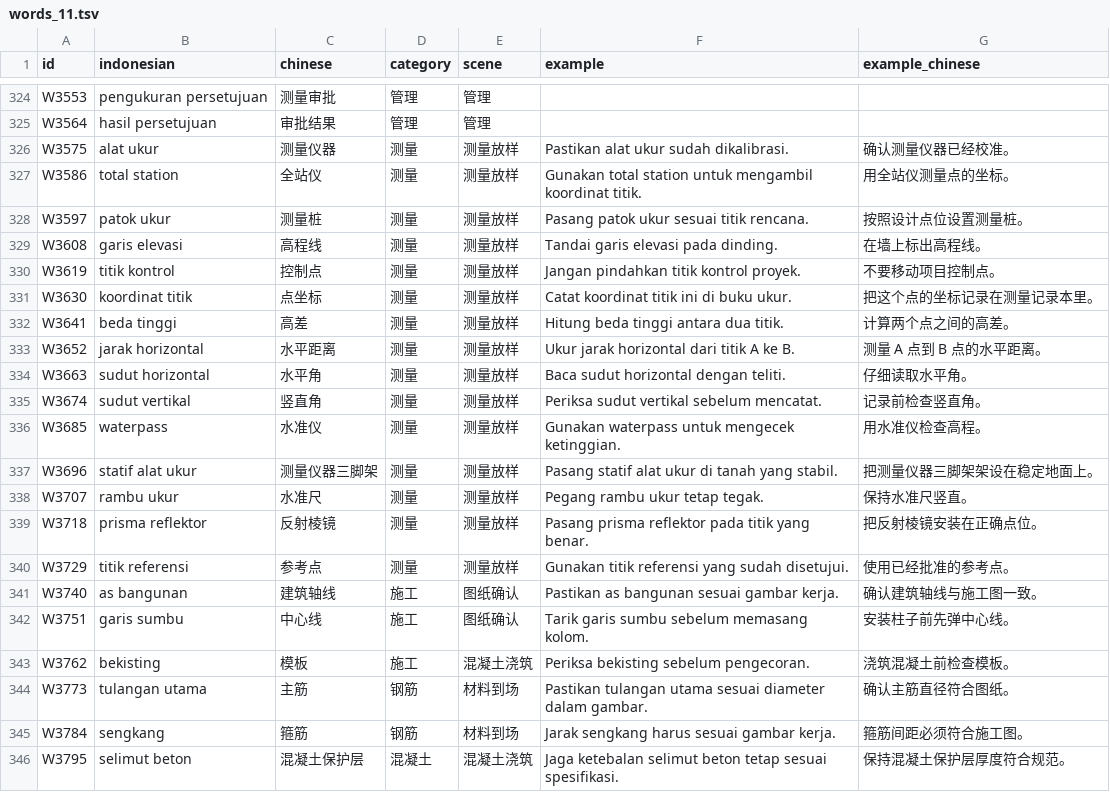
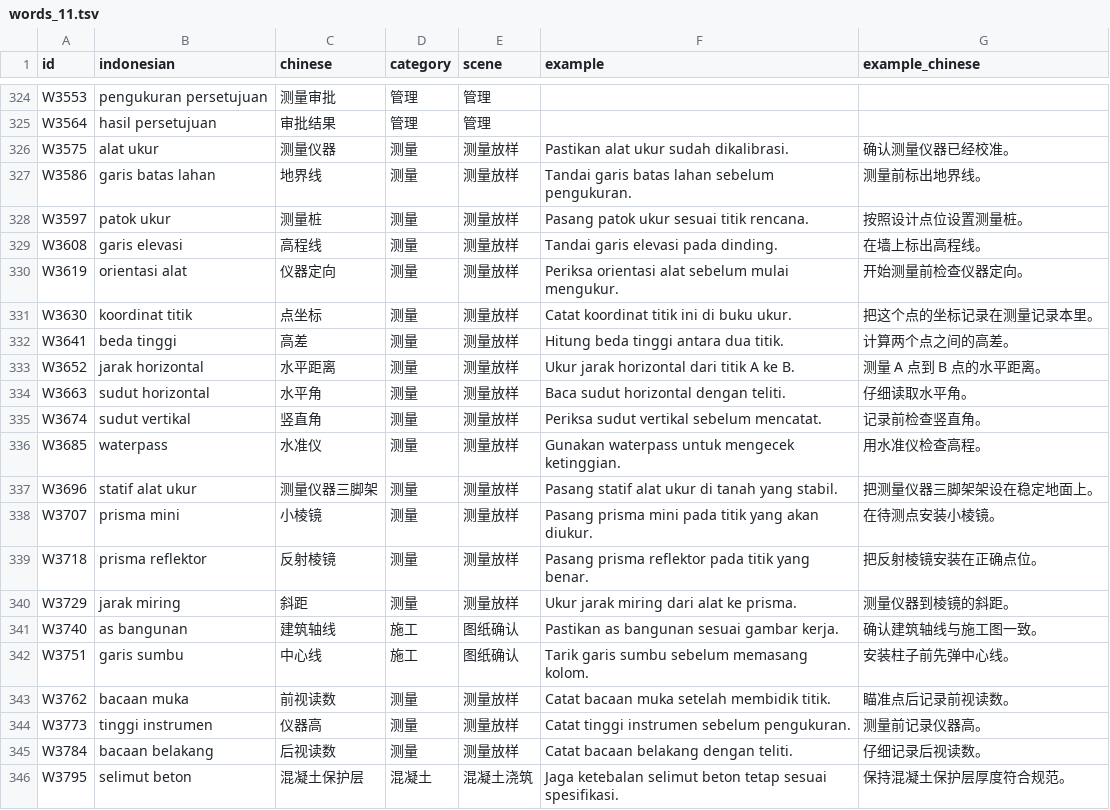
Before and after one commit to mahanshengzhi-ai/IndonesianEngineerApp, a TSV file: app/src/main/assets/words_11.tsv, drawn as a sheet; only a part is shown, gaps mark what is left out.

Commit message:
content: remove duplicate vocabulary keys

```diff
--- a/app/src/main/assets/words_11.tsv
+++ b/app/src/main/assets/words_11.tsv
@@ -326,6 +326,6 @@ W3564	hasil persetujuan	审批结果	管理	管理
 W3575	alat ukur	测量仪器	测量	测量放样	Pastikan alat ukur sudah dikalibrasi.	确认测量仪器已经校准。
-W3586	total station	全站仪	测量	测量放样	Gunakan total station untuk mengambil koordinat titik.	用全站仪测量点的坐标。
+W3586	garis batas lahan	地界线	测量	测量放样	Tandai garis batas lahan sebelum pengukuran.	测量前标出地界线。
 W3597	patok ukur	测量桩	测量	测量放样	Pasang patok ukur sesuai titik rencana.	按照设计点位设置测量桩。
 W3608	garis elevasi	高程线	测量	测量放样	Tandai garis elevasi pada dinding.	在墙上标出高程线。
-W3619	titik kontrol	控制点	测量	测量放样	Jangan pindahkan titik kontrol proyek.	不要移动项目控制点。
+W3619	orientasi alat	仪器定向	测量	测量放样	Periksa orientasi alat sebelum mulai mengukur.	开始测量前检查仪器定向。
 W3630	koordinat titik	点坐标	测量	测量放样	Catat koordinat titik ini di buku ukur.	把这个点的坐标记录在测量记录本里。
@@ -337,10 +337,10 @@ W3685	waterpass	水准仪	测量	测量放样	Gunakan waterpass untuk mengecek k
 W3696	statif alat ukur	测量仪器三脚架	测量	测量放样	Pasang statif alat ukur di tanah yang stabil.	把测量仪器三脚架架设在稳定地面上。
-W3707	rambu ukur	水准尺	测量	测量放样	Pegang rambu ukur tetap tegak.	保持水准尺竖直。
+W3707	prisma mini	小棱镜	测量	测量放样	Pasang prisma mini pada titik yang akan diukur.	在待测点安装小棱镜。
 W3718	prisma reflektor	反射棱镜	测量	测量放样	Pasang prisma reflektor pada titik yang benar.	把反射棱镜安装在正确点位。
-W3729	titik referensi	参考点	测量	测量放样	Gunakan titik referensi yang sudah disetujui.	使用已经批准的参考点。
+W3729	jarak miring	斜距	测量	测量放样	Ukur jarak miring dari alat ke prisma.	测量仪器到棱镜的斜距。
 W3740	as bangunan	建筑轴线	施工	图纸确认	Pastikan as bangunan sesuai gambar kerja.	确认建筑轴线与施工图一致。
 W3751	garis sumbu	中心线	施工	图纸确认	Tarik garis sumbu sebelum memasang kolom.	安装柱子前先弹中心线。
-W3762	bekisting	模板	施工	混凝土浇筑	Periksa bekisting sebelum pengecoran.	浇筑混凝土前检查模板。
-W3773	tulangan utama	主筋	钢筋	材料到场	Pastikan tulangan utama sesuai diameter dalam gambar.	确认主筋直径符合图纸。
-W3784	sengkang	箍筋	钢筋	材料到场	Jarak sengkang harus sesuai gambar kerja.	箍筋间距必须符合施工图。
+W3762	bacaan muka	前视读数	测量	测量放样	Catat bacaan muka setelah membidik titik.	瞄准点后记录前视读数。
+W3773	tinggi instrumen	仪器高	测量	测量放样	Catat tinggi instrumen sebelum pengukuran.	测量前记录仪器高。
+W3784	bacaan belakang	后视读数	测量	测量放样	Catat bacaan belakang dengan teliti.	仔细记录后视读数。
 W3795	selimut beton	混凝土保护层	混凝土	混凝土浇筑	Jaga ketebalan selimut beton tetap sesuai spesifikasi.	保持混凝土保护层厚度符合规范。
```
